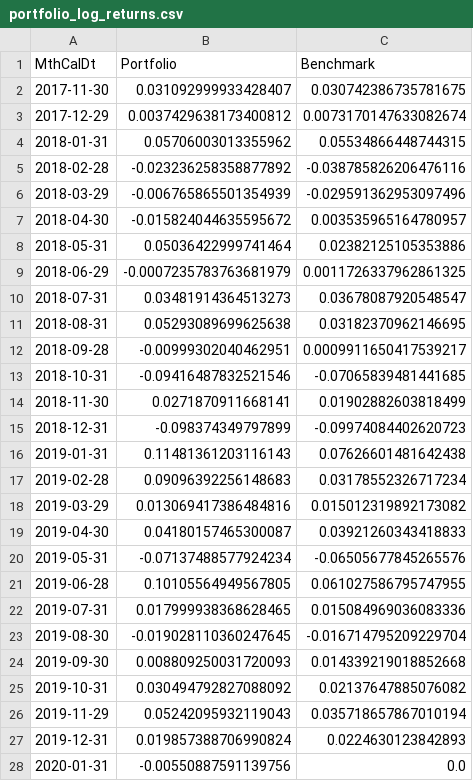
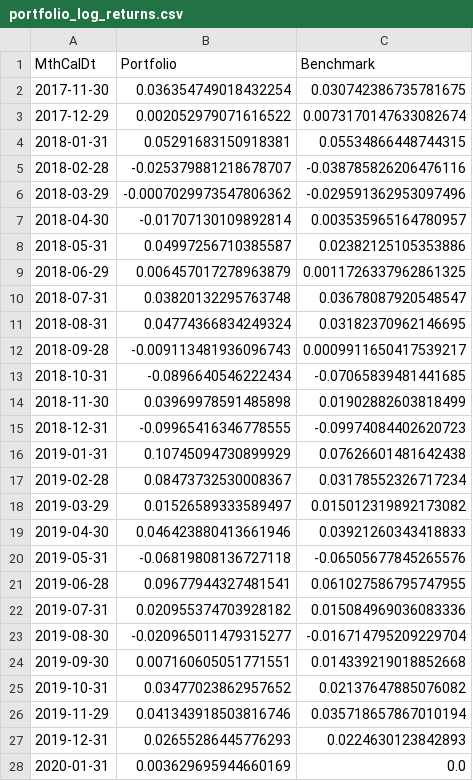
Before and after one commit to ts7even/not_ltcm, a CSV file: Output_Attribution/portfolio_log_returns.csv, drawn as a sheet; only a part is shown; the diff covers the shown part only.

```diff
--- a/Output_Attribution/portfolio_log_returns.csv
+++ b/Output_Attribution/portfolio_log_returns.csv
@@ -1,28 +1,28 @@
 MthCalDt,Portfolio,Benchmark
-2017-11-30,0.031092999933428407,0.030742386735781675
-2017-12-29,0.0037429638173400812,0.0073170147633082674
-2018-01-31,0.05706003013355962,0.05534866448744315
-2018-02-28,-0.023236258358877892,-0.038785826206476116
-2018-03-29,-0.006765865501354939,-0.029591362953097496
-2018-04-30,-0.015824044635595672,0.003535965164780957
-2018-05-31,0.05036422999741464,0.02382125105353886
-2018-06-29,-0.0007235783763681979,0.0011726337962861325
-2018-07-31,0.03481914364513273,0.03678087920548547
-2018-08-31,0.05293089699625638,0.03182370962146695
-2018-09-28,-0.00999302040462951,0.0009911650417539217
-2018-10-31,-0.09416487832521546,-0.07065839481441685
-2018-11-30,0.0271870911668141,0.01902882603818499
-2018-12-31,-0.098374349797899,-0.09974084402620723
-2019-01-31,0.11481361203116143,0.07626601481642438
-2019-02-28,0.09096392256148683,0.03178552326717234
-2019-03-29,0.013069417386484816,0.015012319892173082
-2019-04-30,0.04180157465300087,0.03921260343418833
-2019-05-31,-0.07137488577924234,-0.06505677845265576
-2019-06-28,0.10105564949567805,0.061027586795747955
-2019-07-31,0.017999938368628465,0.015084969036083336
-2019-08-30,-0.019028110360247645,-0.016714795209229704
-2019-09-30,0.008809250031720093,0.014339219018852668
-2019-10-31,0.030494792827088092,0.02137647885076082
-2019-11-29,0.05242095932119043,0.035718657867010194
-2019-12-31,0.019857388706990824,0.0224630123842893
-2020-01-31,-0.00550887591139756,0.0
+2017-11-30,0.036354749018432254,0.030742386735781675
+2017-12-29,0.002052979071616522,0.0073170147633082674
+2018-01-31,0.05291683150918381,0.05534866448744315
+2018-02-28,-0.025379881218678707,-0.038785826206476116
+2018-03-29,-0.0007029973547806362,-0.029591362953097496
+2018-04-30,-0.01707130109892814,0.003535965164780957
+2018-05-31,0.04997256710385587,0.02382125105353886
+2018-06-29,0.006457017278963879,0.0011726337962861325
+2018-07-31,0.03820132295763748,0.03678087920548547
+2018-08-31,0.04774366834249324,0.03182370962146695
+2018-09-28,-0.009113481936096743,0.0009911650417539217
+2018-10-31,-0.0896640546222434,-0.07065839481441685
+2018-11-30,0.03969978591485898,0.01902882603818499
+2018-12-31,-0.09965416346778555,-0.09974084402620723
+2019-01-31,0.10745094730899929,0.07626601481642438
+2019-02-28,0.08473732530008367,0.03178552326717234
+2019-03-29,0.01526589333589497,0.015012319892173082
+2019-04-30,0.046423880413661946,0.03921260343418833
+2019-05-31,-0.06819808136727118,-0.06505677845265576
+2019-06-28,0.09677944327481541,0.061027586795747955
+2019-07-31,0.020955374703928182,0.015084969036083336
+2019-08-30,-0.020965011479315277,-0.016714795209229704
+2019-09-30,0.007160605051771551,0.014339219018852668
+2019-10-31,0.03477023862957652,0.02137647885076082
+2019-11-29,0.041343918503816746,0.035718657867010194
+2019-12-31,0.02655286445776293,0.0224630123842893
+2020-01-31,0.003629695944660169,0.0
```
Also changed, not shown: 26 edited cells elsewhere in this file, Output_Attribution/cumulative_log_returns.csv, Output_Attribution/cumulative_returns.csv, 3 other files.
